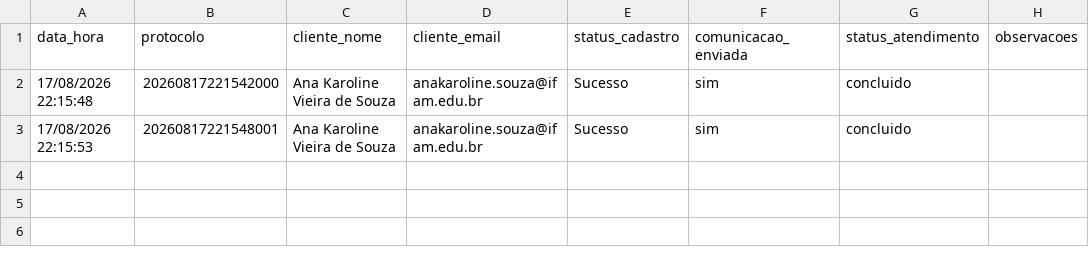
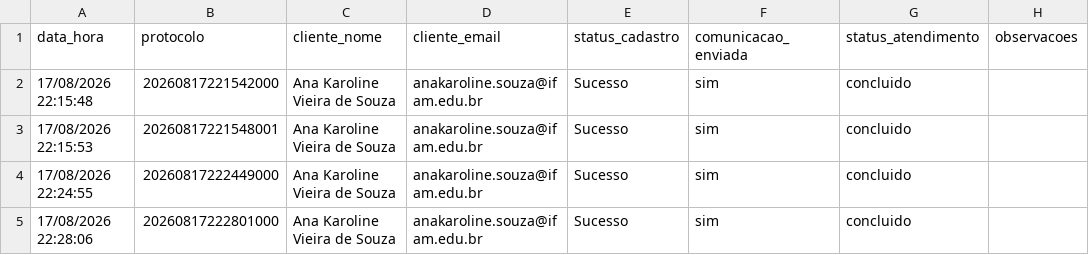
Before and after one commit to KarolVSDev/atividade_roteiro12, a CSV file: Avaliacao_02/processo_automatizado/evidencias/atendimentos_sac.csv, drawn as a sheet.

```diff
--- a/Avaliacao_02/processo_automatizado/evidencias/atendimentos_sac.csv
+++ b/Avaliacao_02/processo_automatizado/evidencias/atendimentos_sac.csv
@@ -3 +3,3 @@ data_hora,protocolo,cliente_nome,cliente_email,status_cadastro,comunicacao_envia
 17/08/2026 22:15:53,20260817221548001,Ana Karoline Vieira de Souza,anakaroline.souza@ifam.edu.br,Sucesso,sim,concluido,
+17/08/2026 22:24:55,20260817222449000,Ana Karoline Vieira de Souza,anakaroline.souza@ifam.edu.br,Sucesso,sim,concluido,
+17/08/2026 22:28:06,20260817222801000,Ana Karoline Vieira de Souza,anakaroline.souza@ifam.edu.br,Sucesso,sim,concluido,
```
Also changed, not shown: 28 other files.
